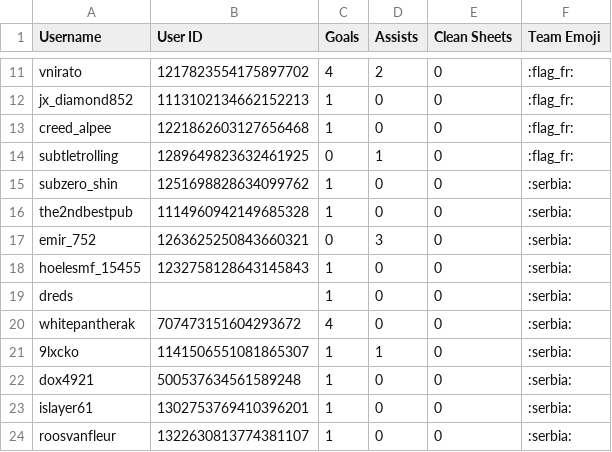
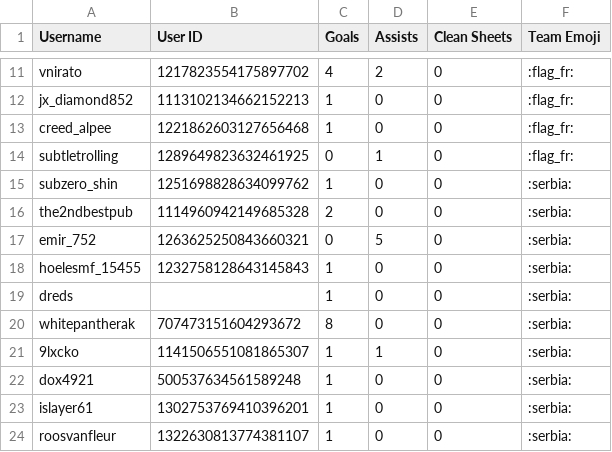
Before and after one commit to AmmarWebDev/SPL, a CSV file: client/public/database/spl-euros-records.csv, drawn as a sheet; only a part is shown, gaps mark what is left out.

```diff
--- a/client/public/database/spl-euros-records.csv
+++ b/client/public/database/spl-euros-records.csv
@@ -15,7 +15,7 @@ subtletrolling,1289649823632461925,0,1,0,":flag_fr:"
 subzero_shin,1251698828634099762,1,0,0,":serbia:"
-the2ndbestpub,1114960942149685328,1,0,0,":serbia:"
-emir_752,1263625250843660321,0,3,0,":serbia:"
+the2ndbestpub,1114960942149685328,2,0,0,":serbia:"
+emir_752,1263625250843660321,0,5,0,":serbia:"
 hoelesmf_15455,1232758128643145843,1,0,0,":serbia:"
 dreds,,1,0,0,":serbia:"
-whitepantherak,707473151604293672,4,0,0,":serbia:"
+whitepantherak,707473151604293672,8,0,0,":serbia:"
 9lxcko,1141506551081865307,1,1,0,":serbia:"
```
Also changed, not shown: client/public/database/spl-cwc-records.csv.
